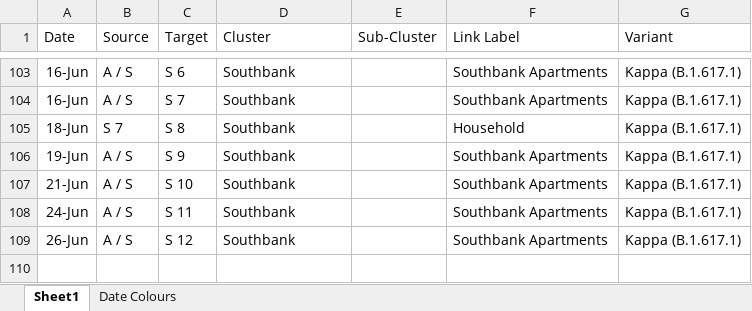
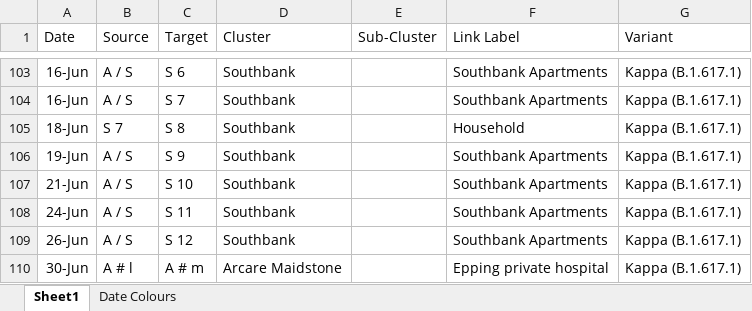
Before and after one commit to Mike-Honey/covid-19-outbreak-paths, an Excel workbook: 2021-05 Victorian Outbreak Paths.xlsx, sheet Sheet1, drawn as a sheet; only a part is shown, gaps mark what is left out; values as stored, in another font and other column widths than the file's, no borders; table styles not drawn; the diff names each change by its address in the sheet, - before the commit and + after, or states it on an @@ line.

```diff
--- a/2021-05 Victorian Outbreak Paths.xlsx (sheet Sheet1)
+++ b/2021-05 Victorian Outbreak Paths.xlsx (sheet Sheet1)
+row 110: 30-Jun | A # l | A # m | Arcare Maidstone |  | Epping private hospital | Kappa (B.1.617.1)
```
Also changed, not shown: sheet Date Colours, 2 other files.
